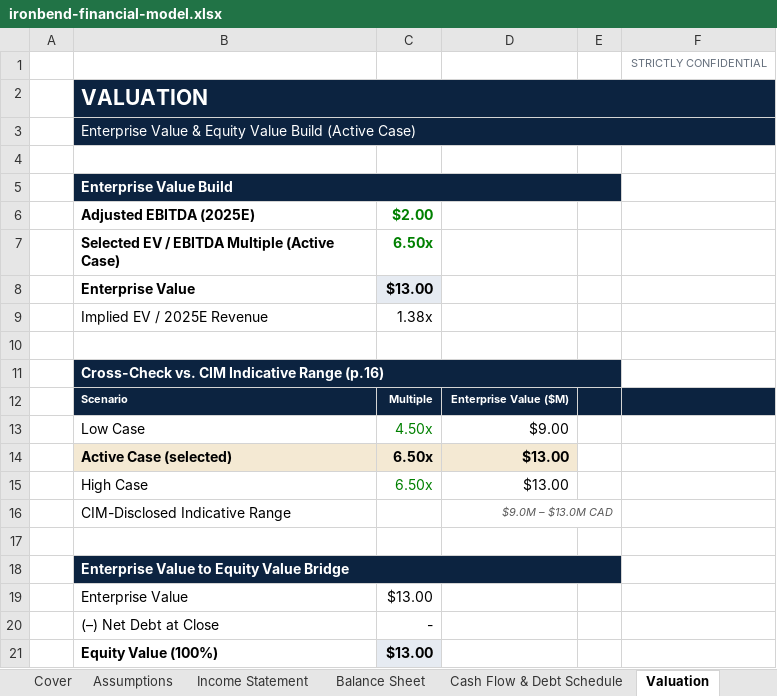
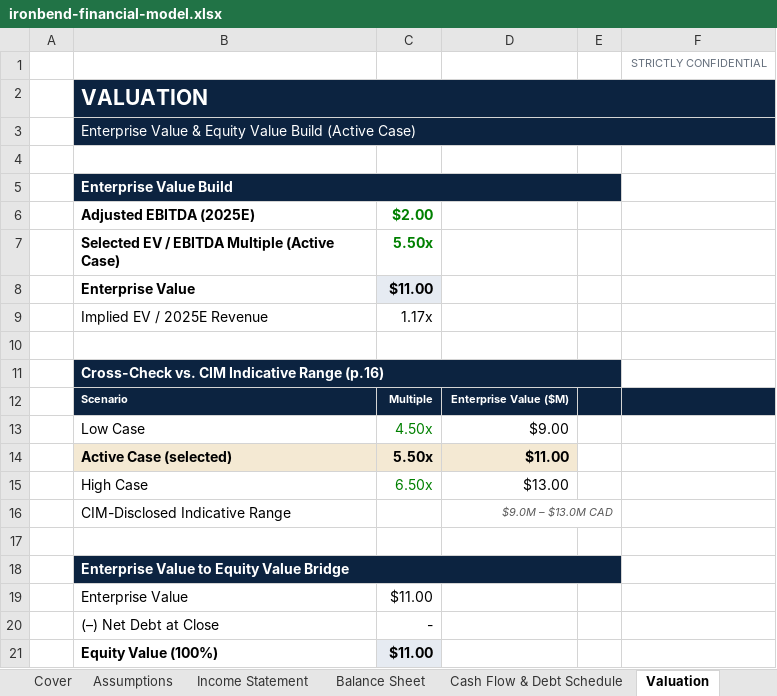
Before and after one commit to Sarthak027A/sarthak-port, an Excel workbook: public/files/ironbend-financial-model.xlsx, sheet Valuation, drawn as a sheet; values as stored, in another font and other column widths than the file's, no borders; removed rows and columns are numbered as before the commit, all else as after; the diff names each change by its address in the sheet, - before the commit and + after, or states it on an @@ line.

```diff
--- a/public/files/ironbend-financial-model.xlsx (sheet Valuation)
+++ b/public/files/ironbend-financial-model.xlsx (sheet Valuation)
-C7: 6.50x
+C7: 5.50x
-C8: $13.00
+C8: $11.00
-C9: 1.38x
+C9: 1.17x
-row 14:  | Active Case (selected) | 6.50x | $13.00
+row 14:  | Active Case (selected) | 5.50x | $11.00
-C19: $13.00
+C19: $11.00
-C21: $13.00
+C21: $11.00
```
Also changed, not shown: sheet Cash Flow & Debt Schedule, sheet Balance Sheet, sheet Income Statement, sheet Sources & Uses, sheet Returns Analysis, sheet Advisor Fee, 1 more sheet, 2 other files.
